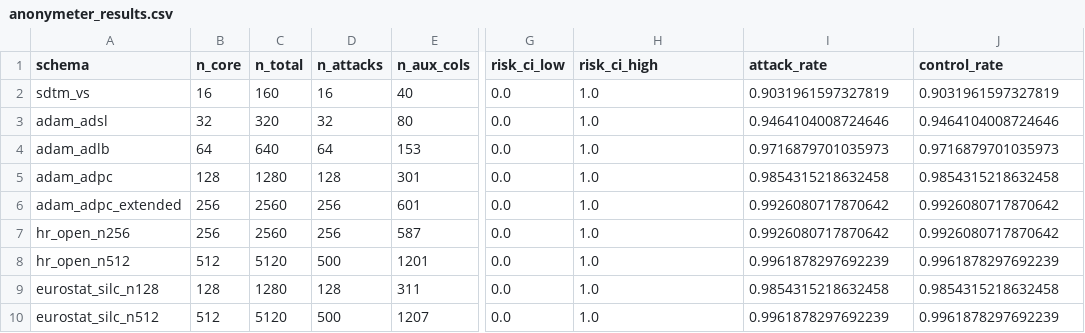
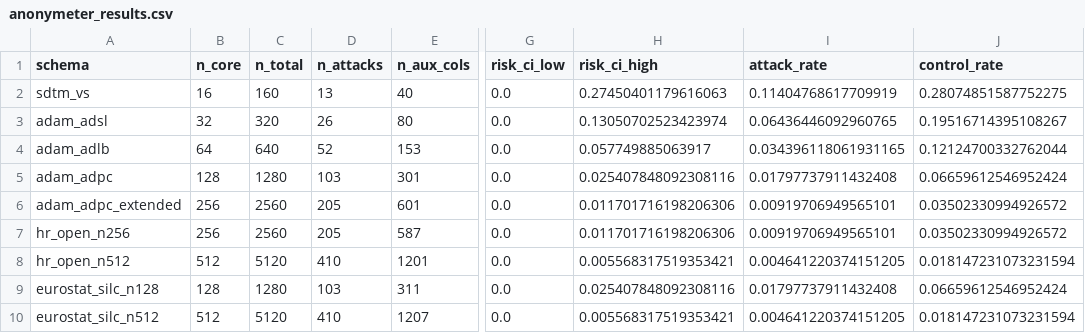
Before and after one commit to dpella/gen-reconstruction-attacks, a CSV file: experiments/anonymeter_results.csv, drawn as a sheet; only a part is shown, gaps mark what is left out; the diff names each change by its address in the sheet, - before the commit and + after, or states it on an @@ line.

Commit message:
fix: hold the Anonymeter control set out of the release
Port the evaluator from attack-smt. The control set was a copy of the
attack targets, so attack and control rates always matched and the risk
CI was [0, 1]. Now the first 20% of the core is held out as control and
dropped from the release, and the release's sensitive column is zeroed
since the secret is only exposed through the per-query aggregates.

Regenerate the Anonymeter outputs and summary table with the new split.

```diff
--- a/experiments/anonymeter_results.csv
+++ b/experiments/anonymeter_results.csv
-D2 (n_attacks): 16
+D2 (n_attacks): 13
-H2 (risk_ci_high): 1.0
+H2 (risk_ci_high): 0.27450401179616063
-I2 (attack_rate): 0.9031961597327819
+I2 (attack_rate): 0.11404768617709919
-J2 (control_rate): 0.9031961597327819
+J2 (control_rate): 0.28074851587752275
-D3 (n_attacks): 32
+D3 (n_attacks): 26
-H3 (risk_ci_high): 1.0
+H3 (risk_ci_high): 0.13050702523423974
-I3 (attack_rate): 0.9464104008724646
+I3 (attack_rate): 0.06436446092960765
-J3 (control_rate): 0.9464104008724646
+J3 (control_rate): 0.19516714395108267
-D4 (n_attacks): 64
+D4 (n_attacks): 52
-H4 (risk_ci_high): 1.0
+H4 (risk_ci_high): 0.057749885063917
-I4 (attack_rate): 0.9716879701035973
+I4 (attack_rate): 0.034396118061931165
-J4 (control_rate): 0.9716879701035973
+J4 (control_rate): 0.12124700332762044
-D5 (n_attacks): 128
+D5 (n_attacks): 103
-H5 (risk_ci_high): 1.0
+H5 (risk_ci_high): 0.025407848092308116
-I5 (attack_rate): 0.9854315218632458
+I5 (attack_rate): 0.01797737911432408
-J5 (control_rate): 0.9854315218632458
+J5 (control_rate): 0.06659612546952424
-D6:D7 (n_attacks): 256
+D6:D7 (n_attacks): 205
-H6:H7 (risk_ci_high): 1.0
+H6:H7 (risk_ci_high): 0.011701716198206306
-I6:I7 (attack_rate): 0.9926080717870642
+I6:I7 (attack_rate): 0.00919706949565101
-J6:J7 (control_rate): 0.9926080717870642
+J6:J7 (control_rate): 0.03502330994926572
-D8 (n_attacks): 500
+D8 (n_attacks): 410
-H8 (risk_ci_high): 1.0
+H8 (risk_ci_high): 0.005568317519353421
-I8 (attack_rate): 0.9961878297692239
+I8 (attack_rate): 0.004641220374151205
-J8 (control_rate): 0.9961878297692239
+J8 (control_rate): 0.018147231073231594
-D9 (n_attacks): 128
+D9 (n_attacks): 103
-H9 (risk_ci_high): 1.0
+H9 (risk_ci_high): 0.025407848092308116
-I9 (attack_rate): 0.9854315218632458
+I9 (attack_rate): 0.01797737911432408
-J9 (control_rate): 0.9854315218632458
+J9 (control_rate): 0.06659612546952424
-D10 (n_attacks): 500
+D10 (n_attacks): 410
-H10 (risk_ci_high): 1.0
+H10 (risk_ci_high): 0.005568317519353421
-I10 (attack_rate): 0.9961878297692239
+I10 (attack_rate): 0.004641220374151205
-J10 (control_rate): 0.9961878297692239
+J10 (control_rate): 0.018147231073231594
```
Also changed, not shown: 20 other files.
